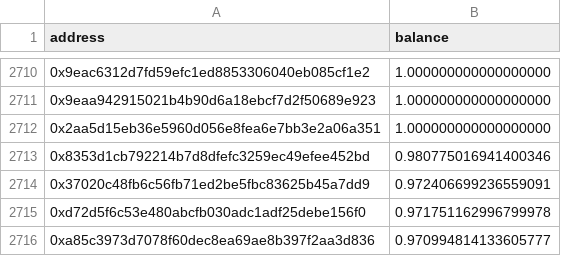
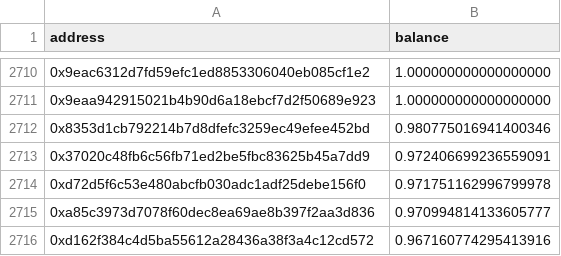
Before and after one commit to arkeonetwork/airdrop, a CSV file: csv/airdrop_POLY_FOX.csv, drawn as a sheet; only a part is shown, gaps mark what is left out; the shorter side is filled out with more unchanged rows.

```diff
--- a/csv/airdrop_POLY_FOX.csv
+++ b/csv/airdrop_POLY_FOX.csv
@@ -2711,3 +2711,2 @@ address,balance
 "0x9eaa942915021b4b90d6a18ebcf7d2f50689e923",1.000000000000000000
-"0x2aa5d15eb36e5960d056e8fea6e7bb3e2a06a351",1.000000000000000000
 "0x8353d1cb792214b7d8dfefc3259ec49efee452bd",0.980775016941400346
```
Also changed, not shown: csv/airdrop_ETH_FOXy.csv, csv/airdrop_ETH_UNI-V2.csv, 18 other files.
